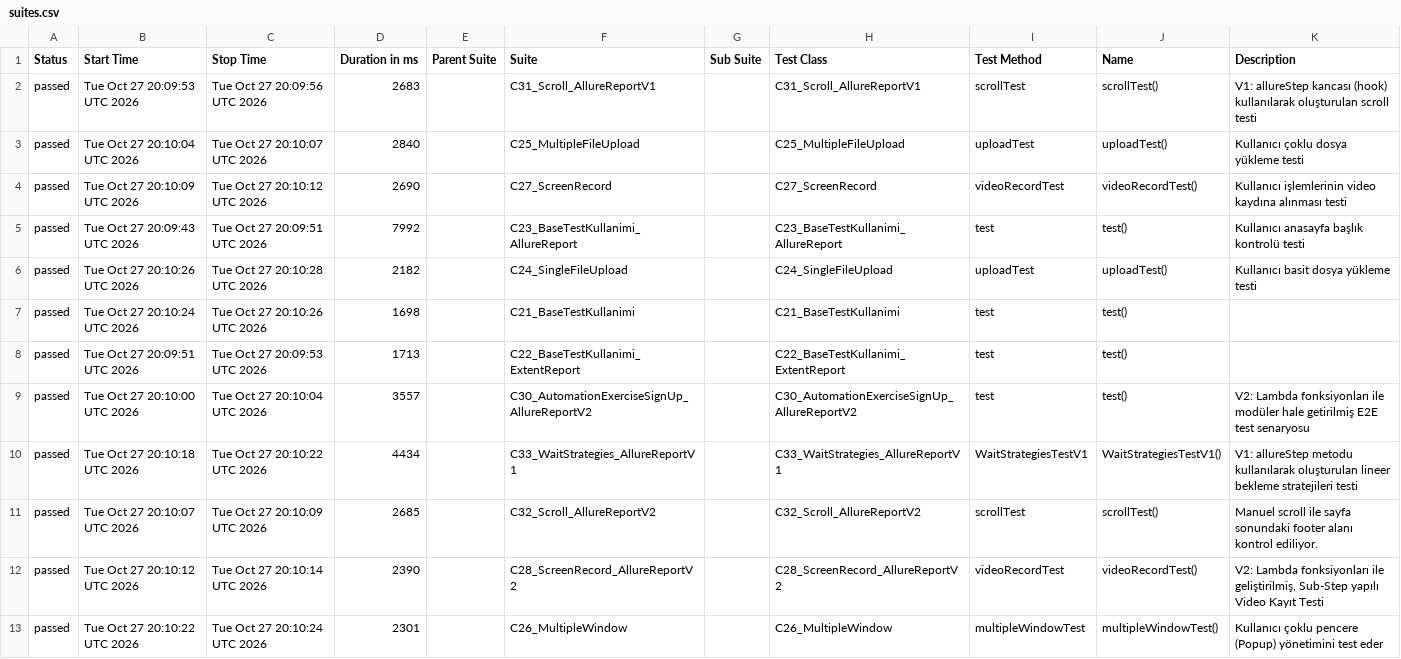
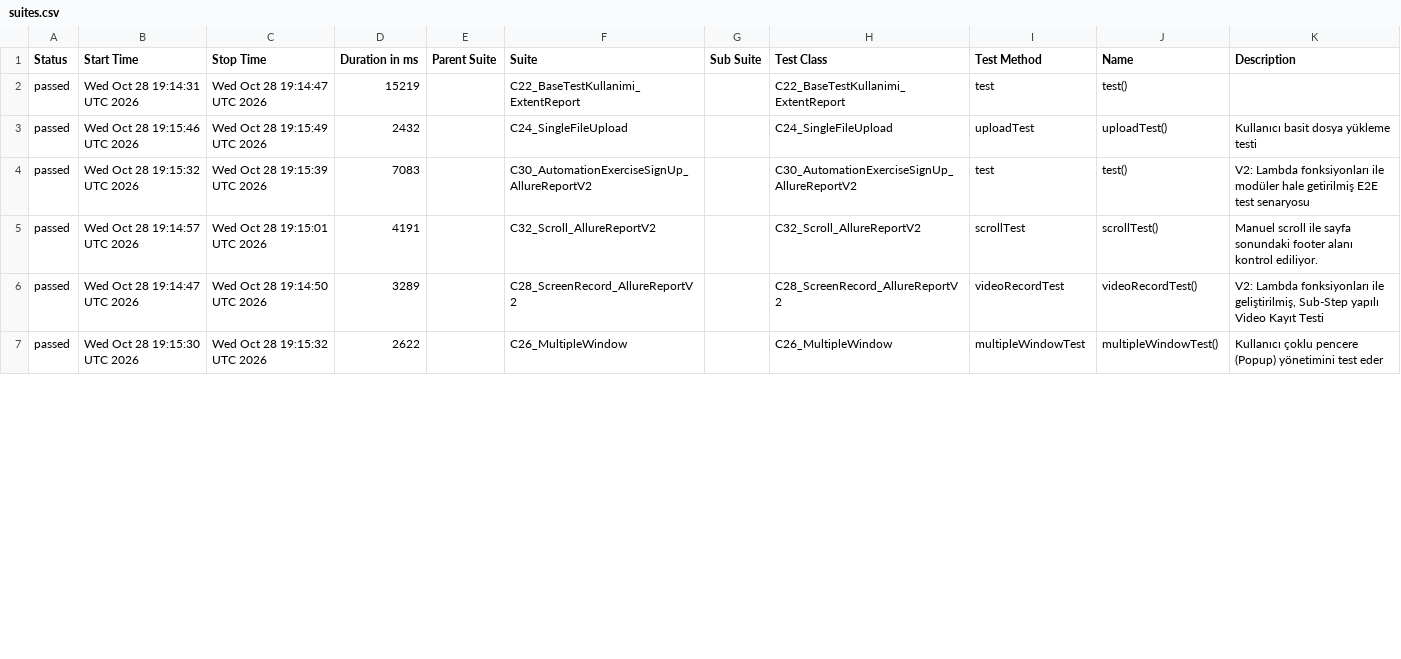
Before and after one commit to kilicCeren/TestAutomationWithPlaywrightJava, a CSV file: allure-history/data/suites.csv, drawn as a sheet; only a part is shown; the diff covers the shown part only.

```diff
--- a/allure-history/data/suites.csv
+++ b/allure-history/data/suites.csv
@@ -1,13 +1,7 @@
 "Status","Start Time","Stop Time","Duration in ms","Parent Suite","Suite","Sub Suite","Test Class","Test Method","Name","Description"
-"passed","Tue Oct 27 20:09:53 UTC 2026","Tue Oct 27 20:09:56 UTC 2026","2683","","C31_Scroll_AllureReportV1","","C31_Scroll_AllureReportV1","scrollTest","scrollTest()","V1: allureStep kancası (hook) kullanılarak oluşturulan scroll testi"
-"passed","Tue Oct 27 20:10:04 UTC 2026","Tue Oct 27 20:10:07 UTC 2026","2840","","C25_MultipleFileUpload","","C25_MultipleFileUpload","uploadTest","uploadTest()","Kullanıcı çoklu dosya yükleme testi"
-"passed","Tue Oct 27 20:10:09 UTC 2026","Tue Oct 27 20:10:12 UTC 2026","2690","","C27_ScreenRecord","","C27_ScreenRecord","videoRecordTest","videoRecordTest()","Kullanıcı işlemlerinin video kaydına alınması testi"
-"passed","Tue Oct 27 20:09:43 UTC 2026","Tue Oct 27 20:09:51 UTC 2026","7992","","C23_BaseTestKullanimi_AllureReport","","C23_BaseTestKullanimi_AllureReport","test","test()","Kullanıcı anasayfa başlık kontrolü testi"
-"passed","Tue Oct 27 20:10:26 UTC 2026","Tue Oct 27 20:10:28 UTC 2026","2182","","C24_SingleFileUpload","","C24_SingleFileUpload","uploadTest","uploadTest()","Kullanıcı basit dosya yükleme testi"
-"passed","Tue Oct 27 20:10:24 UTC 2026","Tue Oct 27 20:10:26 UTC 2026","1698","","C21_BaseTestKullanimi","","C21_BaseTestKullanimi","test","test()",""
-"passed","Tue Oct 27 20:09:51 UTC 2026","Tue Oct 27 20:09:53 UTC 2026","1713","","C22_BaseTestKullanimi_ExtentReport","","C22_BaseTestKullanimi_ExtentReport","test","test()",""
-"passed","Tue Oct 27 20:10:00 UTC 2026","Tue Oct 27 20:10:04 UTC 2026","3557","","C30_AutomationExerciseSignUp_AllureReportV2","","C30_AutomationExerciseSignUp_AllureReportV2","test","test()","V2: Lambda fonksiyonları ile modüler hale getirilmiş E2E test senaryosu"
-"passed","Tue Oct 27 20:10:18 UTC 2026","Tue Oct 27 20:10:22 UTC 2026","4434","","C33_WaitStrategies_AllureReportV1","","C33_WaitStrategies_AllureReportV1","WaitStrategiesTestV1","WaitStrategiesTestV1()","V1: allureStep metodu kullanılarak oluşturulan lineer bekleme stratejileri testi"
-"passed","Tue Oct 27 20:10:07 UTC 2026","Tue Oct 27 20:10:09 UTC 2026","2685","","C32_Scroll_AllureReportV2","","C32_Scroll_AllureReportV2","scrollTest","scrollTest()","Manuel scroll ile sayfa sonundaki footer alanı kontrol ediliyor."
-"passed","Tue Oct 27 20:10:12 UTC 2026","Tue Oct 27 20:10:14 UTC 2026","2390","","C28_ScreenRecord_AllureReportV2","","C28_ScreenRecord_AllureReportV2","videoRecordTest","videoRecordTest()","V2: Lambda fonksiyonları ile geliştirilmiş, Sub-Step yapılı Video Kayıt Testi"
-"passed","Tue Oct 27 20:10:22 UTC 2026","Tue Oct 27 20:10:24 UTC 2026","2301","","C26_MultipleWindow","","C26_MultipleWindow","multipleWindowTest","multipleWindowTest()","Kullanıcı çoklu pencere (Popup) yönetimini test eder"
+"passed","Wed Oct 28 19:14:31 UTC 2026","Wed Oct 28 19:14:47 UTC 2026","15219","","C22_BaseTestKullanimi_ExtentReport","","C22_BaseTestKullanimi_ExtentReport","test","test()",""
+"passed","Wed Oct 28 19:15:46 UTC 2026","Wed Oct 28 19:15:49 UTC 2026","2432","","C24_SingleFileUpload","","C24_SingleFileUpload","uploadTest","uploadTest()","Kullanıcı basit dosya yükleme testi"
+"passed","Wed Oct 28 19:15:32 UTC 2026","Wed Oct 28 19:15:39 UTC 2026","7083","","C30_AutomationExerciseSignUp_AllureReportV2","","C30_AutomationExerciseSignUp_AllureReportV2","test","test()","V2: Lambda fonksiyonları ile modüler hale getirilmiş E2E test senaryosu"
+"passed","Wed Oct 28 19:14:57 UTC 2026","Wed Oct 28 19:15:01 UTC 2026","4191","","C32_Scroll_AllureReportV2","","C32_Scroll_AllureReportV2","scrollTest","scrollTest()","Manuel scroll ile sayfa sonundaki footer alanı kontrol ediliyor."
+"passed","Wed Oct 28 19:14:47 UTC 2026","Wed Oct 28 19:14:50 UTC 2026","3289","","C28_ScreenRecord_AllureReportV2","","C28_ScreenRecord_AllureReportV2","videoRecordTest","videoRecordTest()","V2: Lambda fonksiyonları ile geliştirilmiş, Sub-Step yapılı Video Kayıt Testi"
+"passed","Wed Oct 28 19:15:30 UTC 2026","Wed Oct 28 19:15:32 UTC 2026","2622","","C26_MultipleWindow","","C26_MultipleWindow","multipleWindowTest","multipleWindowTest()","Kullanıcı çoklu pencere (Popup) yönetimini test eder"
```
Also changed, not shown: 6 added rows and 11 edited cells elsewhere in this file, allure-history/data/behaviors.csv, 44 other files.
